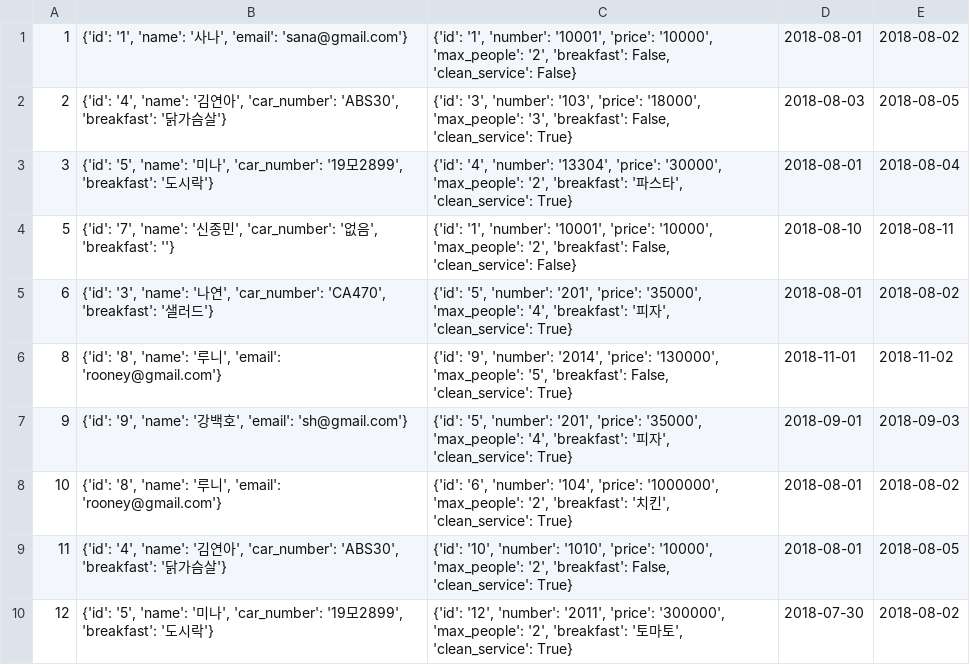
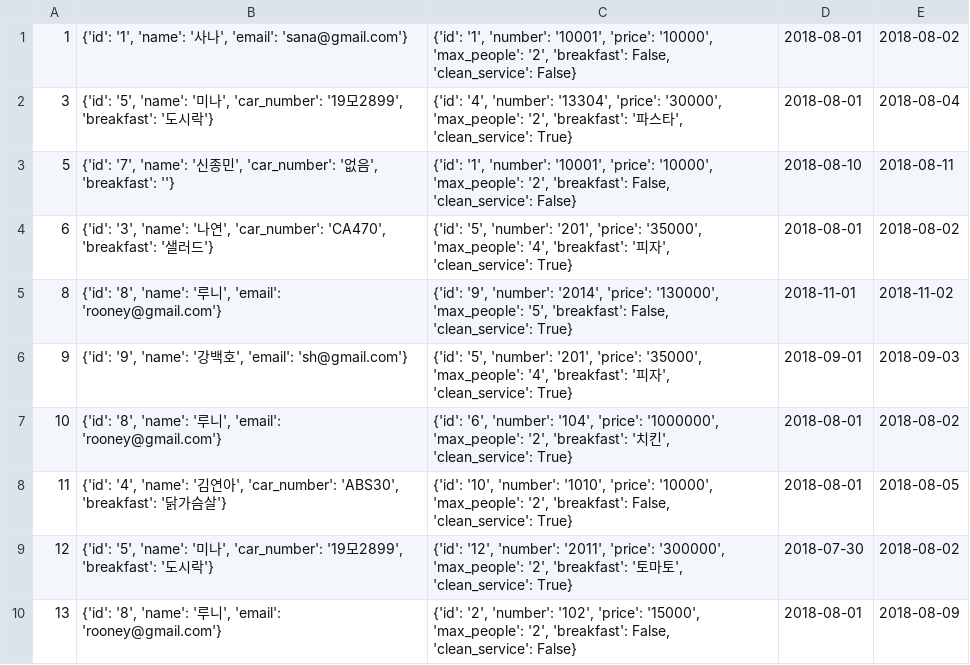
Before and after one commit to seokjaehong/albs_study, a CSV file: project/hotel_project/csv_files/reservation.csv, drawn as a sheet.

```diff
--- a/project/hotel_project/csv_files/reservation.csv
+++ b/project/hotel_project/csv_files/reservation.csv
@@ -1,3 +1,2 @@
 1,"{'id': '1', 'name': '사나', 'email': 'sana@gmail.com'}","{'id': '1', 'number': '10001', 'price': '10000', 'max_people': '2', 'breakfast': False, 'clean_service': False}",2018-08-01,2018-08-02
-2,"{'id': '4', 'name': '김연아', 'car_number': 'ABS30', 'breakfast': '닭가슴살'}","{'id': '3', 'number': '103', 'price': '18000', 'max_people': '3', 'breakfast': False, 'clean_service': True}",2018-08-03,2018-08-05
 3,"{'id': '5', 'name': '미나', 'car_number': '19모2899', 'breakfast': '도시락'}","{'id': '4', 'number': '13304', 'price': '30000', 'max_people': '2', 'breakfast': '파스타', 'clean_service': True}",2018-08-01,2018-08-04
@@ -10 +9,2 @@
 12,"{'id': '5', 'name': '미나', 'car_number': '19모2899', 'breakfast': '도시락'}","{'id': '12', 'number': '2011', 'price': '300000', 'max_people': '2', 'breakfast': '토마토', 'clean_service': True}",2018-07-30,2018-08-02
+13,"{'id': '8', 'name': '루니', 'email': 'rooney@gmail.com'}","{'id': '2', 'number': '102', 'price': '15000', 'max_people': '2', 'breakfast': False, 'clean_service': False}",2018-08-01,2018-08-09
```
Also changed, not shown: project/hotel_project/csv_files/customer.csv, 2 other files.
